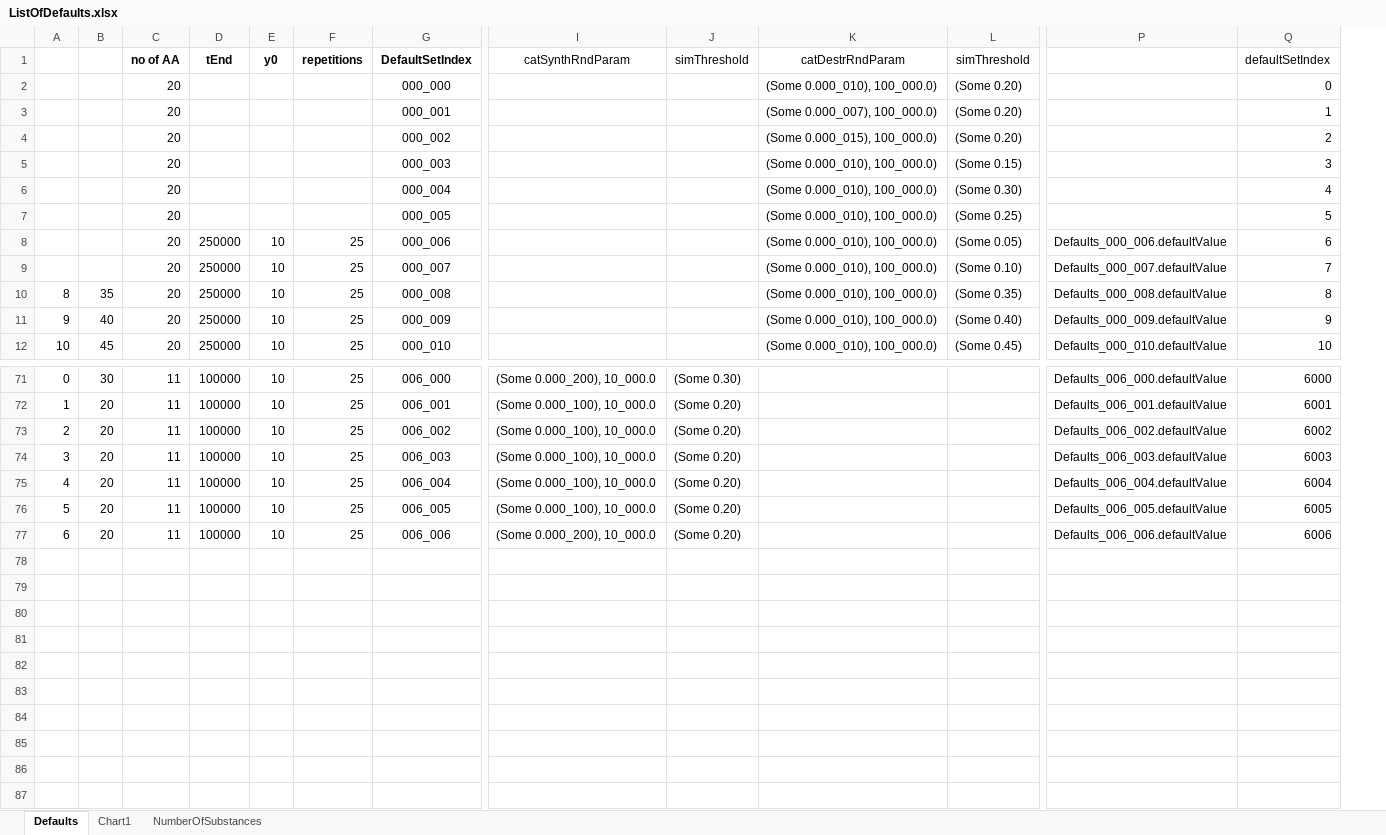
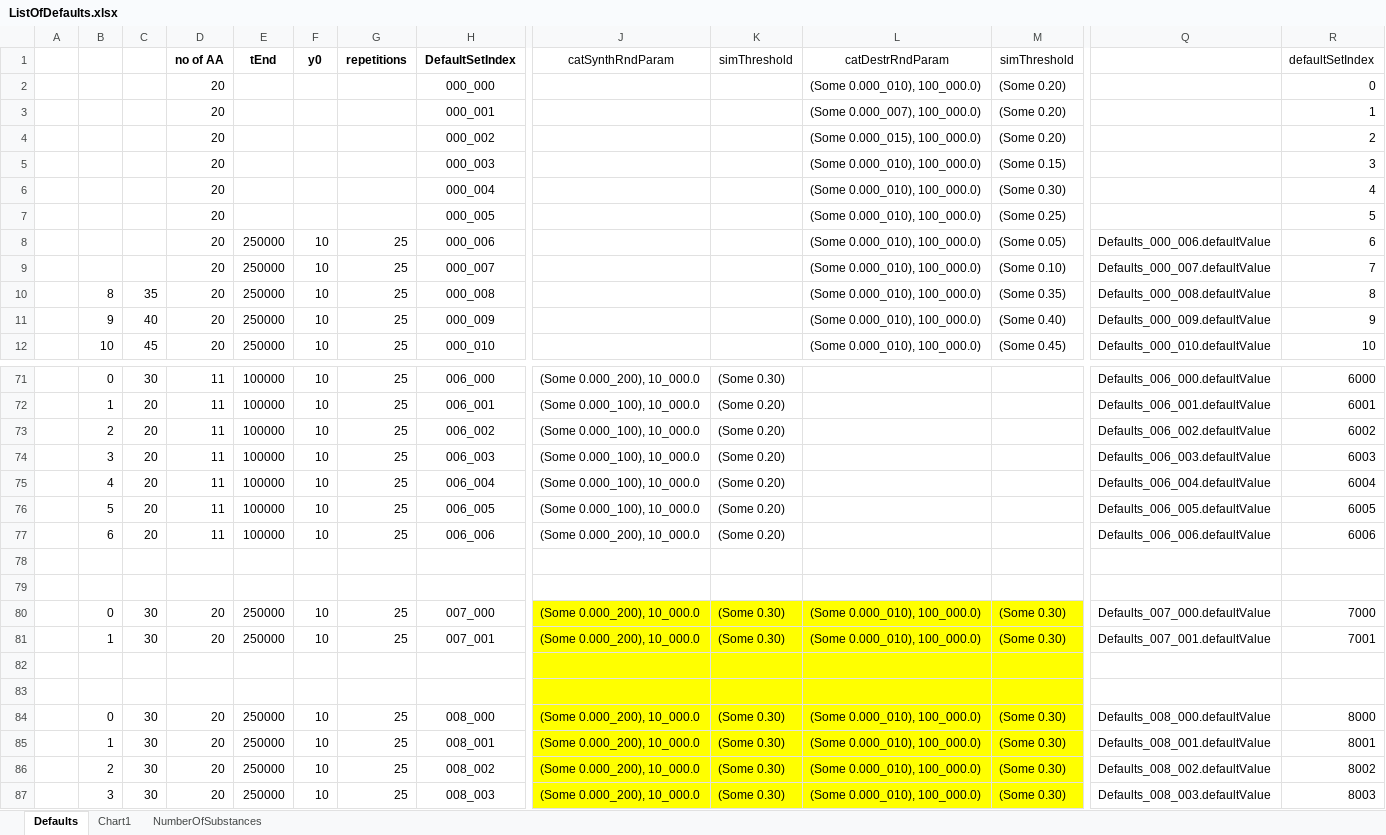
Before and after one commit to kkkmail/ClmFSharp, an Excel workbook: Math/ListOfDefaults.xlsx, sheet Defaults, drawn as a sheet; only a part is shown, gaps mark what is left out; values as stored, in another font and other column widths than the file's, no borders; rows hold the shown columns only; the diff names each change by its address in the sheet, - before the commit and + after, or states it on an @@ line.

```diff
--- a/Math/ListOfDefaults.xlsx (sheet Defaults)
+++ b/Math/ListOfDefaults.xlsx (sheet Defaults)
+column A, empty
+row 78: (empty)
+row 79: (empty)
+row 80:  | 0 | 30 | 20 | 250000 | 10 | 25 | 007_000 | (Some 0.000_200), 10_000.0 | (Some 0.30) | (Some 0.000_010), 100_000.0) | (Some 0.30) | Defaults_007_000.defaultValue | 7000
+row 81:  | 1 | 30 | 20 | 250000 | 10 | 25 | 007_001 | (Some 0.000_200), 10_000.0 | (Some 0.30) | (Some 0.000_010), 100_000.0) | (Some 0.30) | Defaults_007_001.defaultValue | 7001
+row 82: (empty)
+row 83: (empty)
+row 84:  | 0 | 30 | 20 | 250000 | 10 | 25 | 008_000 | (Some 0.000_200), 10_000.0 | (Some 0.30) | (Some 0.000_010), 100_000.0) | (Some 0.30) | Defaults_008_000.defaultValue | 8000
+row 85:  | 1 | 30 | 20 | 250000 | 10 | 25 | 008_001 | (Some 0.000_200), 10_000.0 | (Some 0.30) | (Some 0.000_010), 100_000.0) | (Some 0.30) | Defaults_008_001.defaultValue | 8001
+row 86:  | 2 | 30 | 20 | 250000 | 10 | 25 | 008_002 | (Some 0.000_200), 10_000.0 | (Some 0.30) | (Some 0.000_010), 100_000.0) | (Some 0.30) | Defaults_008_002.defaultValue | 8002
+row 87:  | 3 | 30 | 20 | 250000 | 10 | 25 | 008_003 | (Some 0.000_200), 10_000.0 | (Some 0.30) | (Some 0.000_010), 100_000.0) | (Some 0.30) | Defaults_008_003.defaultValue | 8003
```
Also changed, not shown: formulas that keep their value, charts or pictures, 9 other files.
